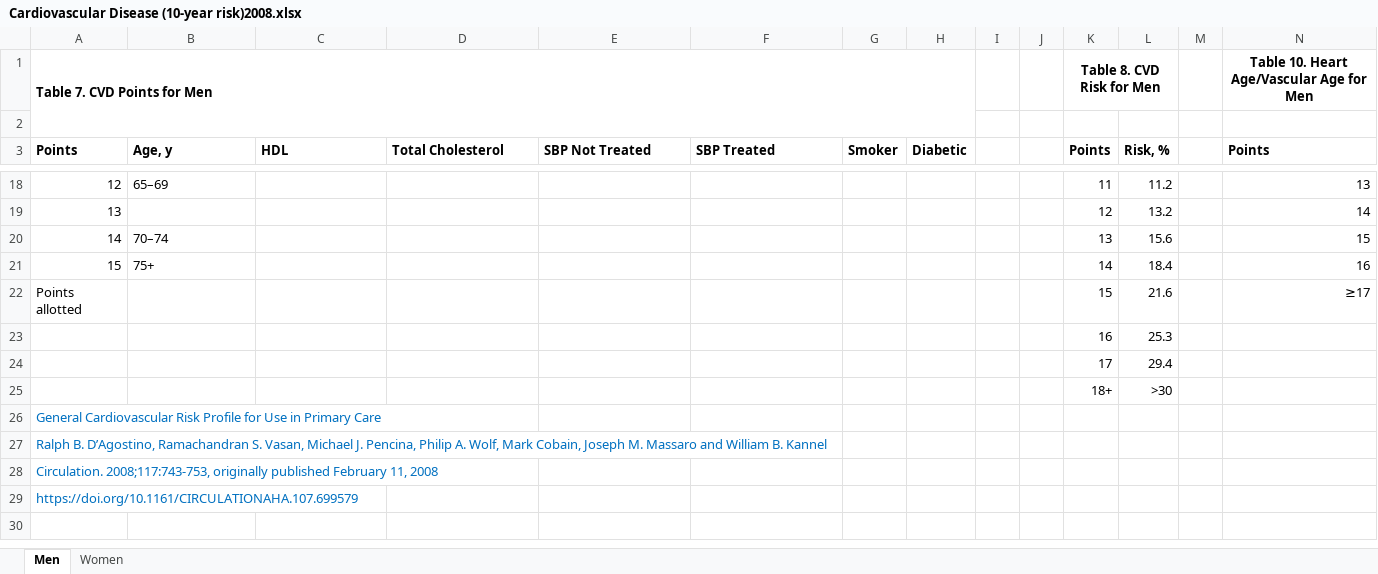
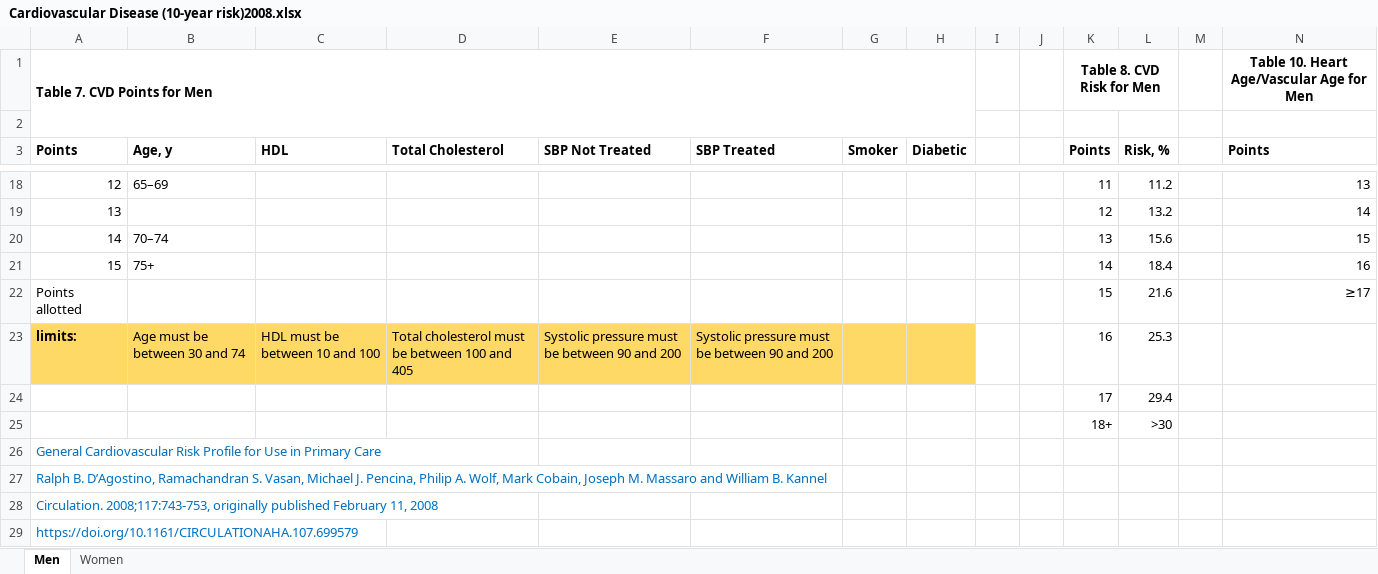
Before and after one commit to PHP2560-Statistical-Programming-R/r-framingham, an Excel workbook: Cardiovascular Disease (10-year risk)2008.xlsx, sheet Men, drawn as a sheet; only a part is shown, gaps mark what is left out; values as stored, in another font and other column widths than the file's, no borders; removed rows and columns are numbered as before the commit, all else as after; rows hold the shown columns only; the diff names each change by its address in the sheet, - before the commit and + after, or states it on an @@ line.

Commit message:
adding limits messages to parameters

```diff
--- a/Cardiovascular Disease (10-year risk)2008.xlsx (sheet Men)
+++ b/Cardiovascular Disease (10-year risk)2008.xlsx (sheet Men)
-row 23:  |  |  |  |  |  |  |  |  |  | 16 | 25.3
+row 23: limits: | Age must be between 30 and 74 | HDL must be between 10 and 100 | Total cholesterol must be between 100 and 405 | Systolic pressure must be between 90 and 200 | Systolic pressure must be between 90 and 200 |  |  |  |  | 16 | 25.3
```
Also changed, not shown: 1 other file.
